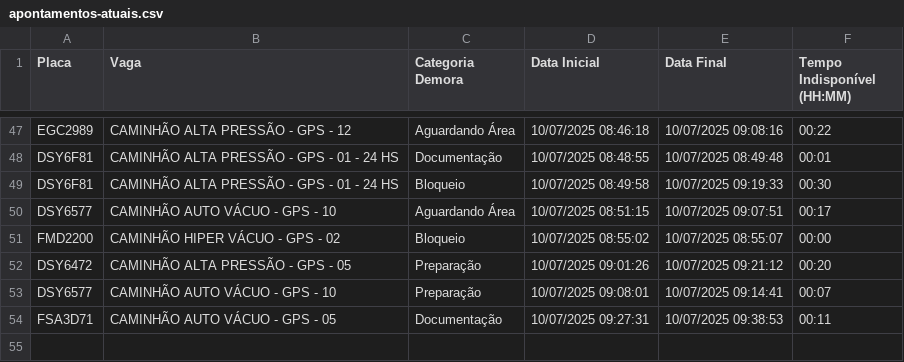
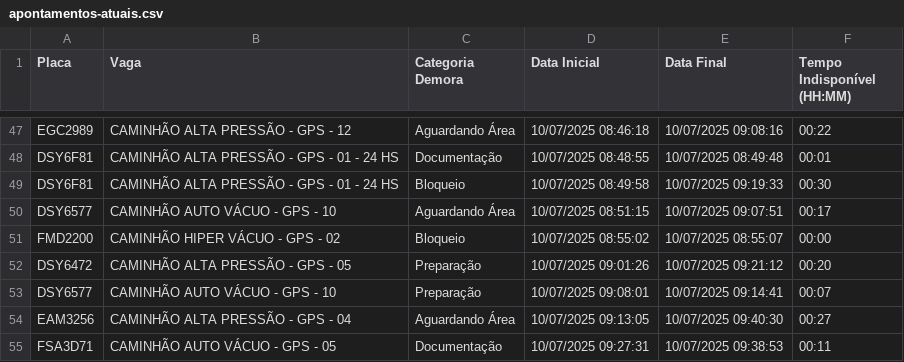
Before and after one commit to GrupoGps-Mecanizada/Banco-De-Dados, a CSV file: Apontamentos/apontamentos-atuais.csv, drawn as a sheet; only a part is shown, gaps mark what is left out.

Commit message:
🔄 Auto-refresh 183: 10/07/2025, 09:45:03 - 0 arquivos

```diff
--- a/Apontamentos/apontamentos-atuais.csv
+++ b/Apontamentos/apontamentos-atuais.csv
@@ -53,2 +53,3 @@
 "DSY6577";"CAMINHÃO AUTO VÁCUO - GPS - 10";"Preparação";"10/07/2025 09:08:01";"10/07/2025 09:14:41";"00:07"
+"EAM3256";"CAMINHÃO ALTA PRESSÃO - GPS - 04";"Aguardando Área";"10/07/2025 09:13:05";"10/07/2025 09:40:30";"00:27"
 "FSA3D71";"CAMINHÃO AUTO VÁCUO - GPS - 05";"Documentação";"10/07/2025 09:27:31";"10/07/2025 09:38:53";"00:11"
```
